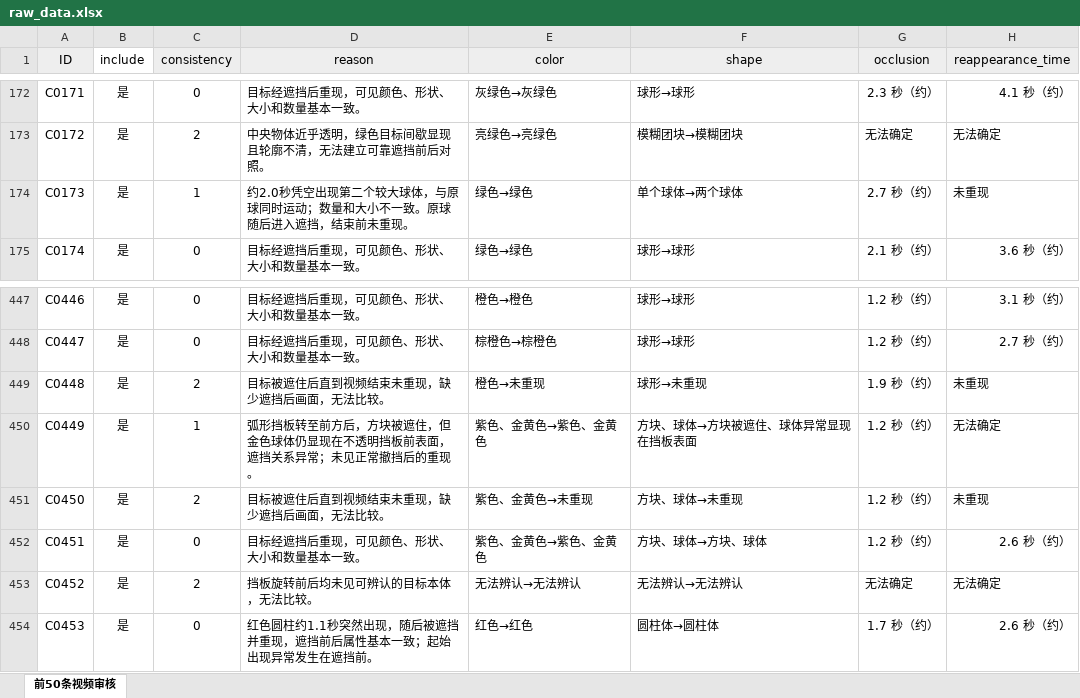
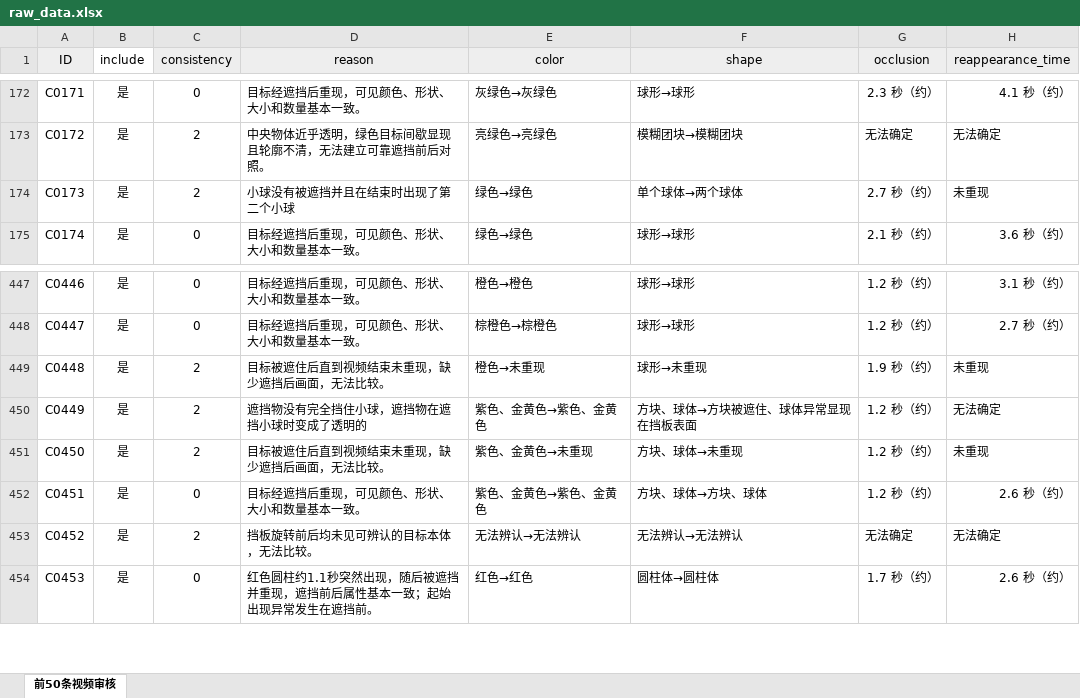
Before and after one commit to 13674270118/oae, an Excel workbook: data/raw_data/raw_data.xlsx, sheet 前50条视频审核, drawn as a sheet; only a part is shown, gaps mark what is left out; values as stored, in another font and other column widths than the file's, no borders; conditional formats not drawn; the diff names each change by its address in the sheet, - before the commit and + after, or states it on an @@ line.

Commit message:
After rechecking the data, some categories were modified

```diff
--- a/data/raw_data/raw_data.xlsx (sheet 前50条视频审核)
+++ b/data/raw_data/raw_data.xlsx (sheet 前50条视频审核)
-C174 (consistency): 1
+C174 (consistency): 2
-D174 (reason): 约2.0秒凭空出现第二个较大球体，与原球同时运动；数量和大小不一致。原球随后进入遮挡，结束前未重现。
+D174 (reason): 小球没有被遮挡并且在结束时出现了第二个小球
-C450 (consistency): 1
+C450 (consistency): 2
-D450 (reason): 弧形挡板转至前方后，方块被遮住，但金色球体仍显现在不透明挡板前表面，遮挡关系异常；未见正常撤挡后的重现。
+D450 (reason): 遮挡物没有完全挡住小球，遮挡物在遮挡小球时变成了透明的
```
Also changed, not shown: data/labeled_data/1_FAIL/1_FAIL.xlsx, data/labeled_data/2_Uncertain/2_uncertain.xlsx, 26 other files.
